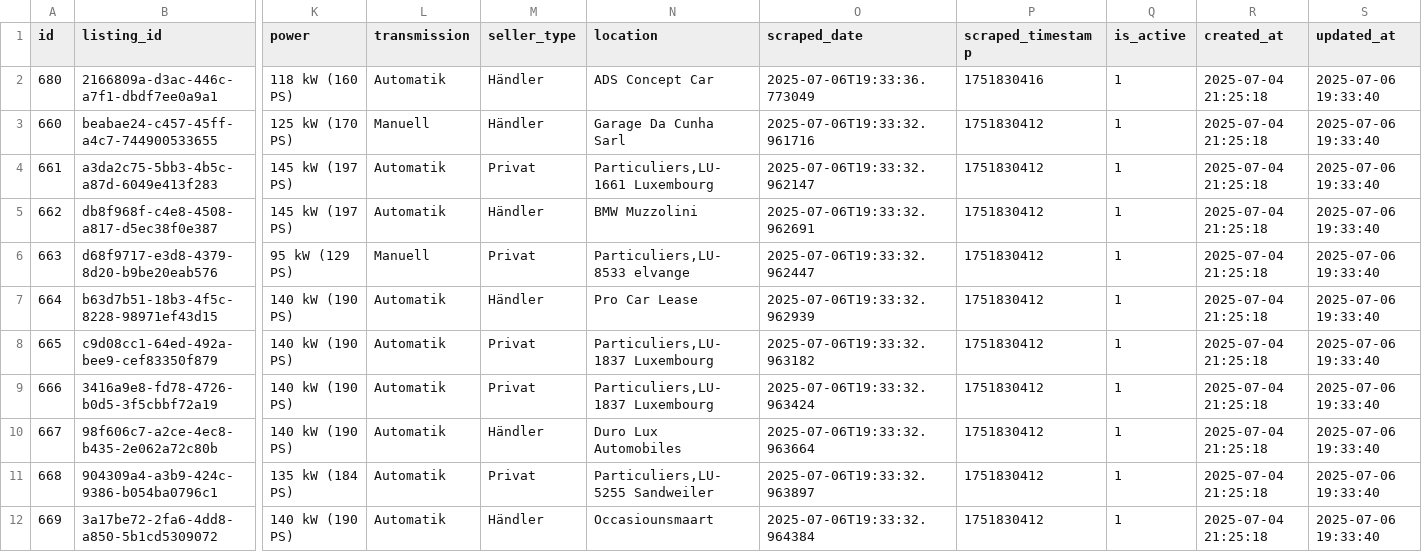
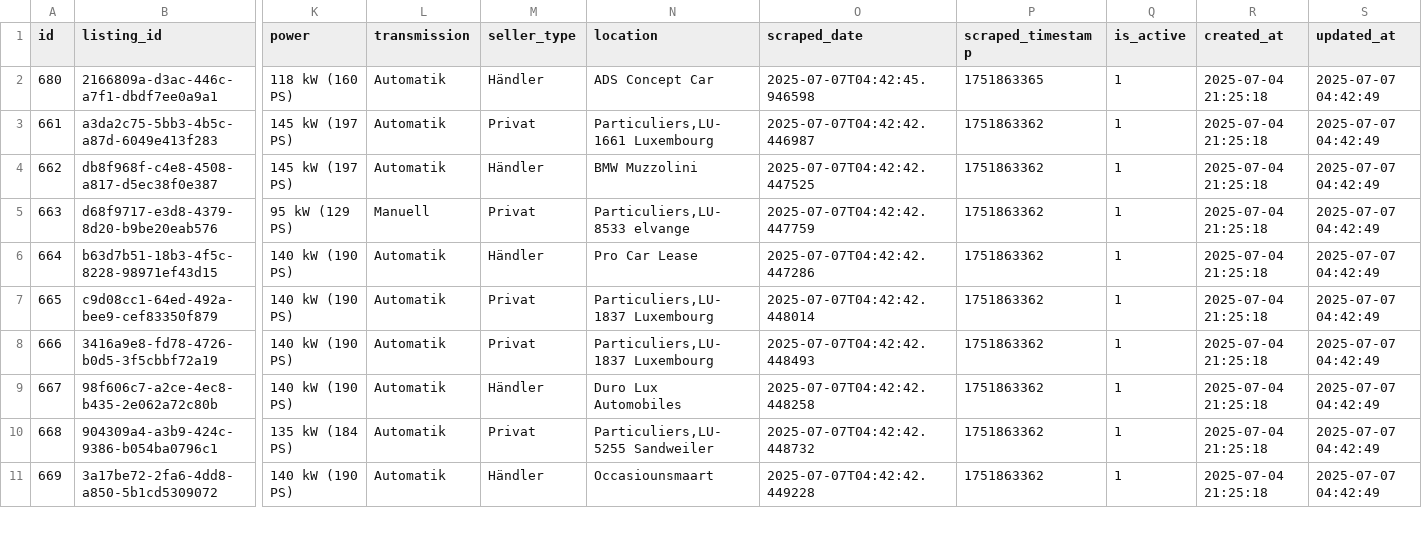
Before and after one commit to masterries/AutoAnalyse, a CSV file: scrapper/data/bmw_520_listings.csv, drawn as a sheet; only a part is shown, gaps mark what is left out; removed rows and columns are numbered as before the commit, all else as after; rows hold the shown columns only; the diff covers the shown part only; the diff names each change by its address in the sheet, - before the commit and + after, or states it on an @@ line.

```diff
--- a/scrapper/data/bmw_520_listings.csv
+++ b/scrapper/data/bmw_520_listings.csv
-O2 (scraped_date): 2025-07-06T19:33:36.773049
+O2 (scraped_date): 2025-07-07T04:42:45.946598
-P2 (scraped_timestamp): 1751830416
+P2 (scraped_timestamp): 1751863365
-S2 (updated_at): 2025-07-06 19:33:40
+S2 (updated_at): 2025-07-07 04:42:49
-row 3: 660 | beabae24-c457-45ff-a4c7-744900533655 | 125 kW (170 PS) | Manuell | Händler | Garage Da Cunha Sarl | 2025-07-06T19:33:32.961716 | 1751830412 | 1 | 2025-07-04 21:25:18 | 2025-07-06 19:33:40
-O3 (scraped_date): 2025-07-06T19:33:32.962147
+O3 (scraped_date): 2025-07-07T04:42:42.446987
-P3:P11 (scraped_timestamp): 1751830412
+P3:P11 (scraped_timestamp): 1751863362
-S3:S11 (updated_at): 2025-07-06 19:33:40
+S3:S11 (updated_at): 2025-07-07 04:42:49
-O4 (scraped_date): 2025-07-06T19:33:32.962691
+O4 (scraped_date): 2025-07-07T04:42:42.447525
-O5 (scraped_date): 2025-07-06T19:33:32.962447
+O5 (scraped_date): 2025-07-07T04:42:42.447759
-O6 (scraped_date): 2025-07-06T19:33:32.962939
+O6 (scraped_date): 2025-07-07T04:42:42.447286
-O7 (scraped_date): 2025-07-06T19:33:32.963182
+O7 (scraped_date): 2025-07-07T04:42:42.448014
-O8 (scraped_date): 2025-07-06T19:33:32.963424
+O8 (scraped_date): 2025-07-07T04:42:42.448493
-O9 (scraped_date): 2025-07-06T19:33:32.963664
+O9 (scraped_date): 2025-07-07T04:42:42.448258
-O10 (scraped_date): 2025-07-06T19:33:32.963897
+O10 (scraped_date): 2025-07-07T04:42:42.448732
-O11 (scraped_date): 2025-07-06T19:33:32.964384
+O11 (scraped_date): 2025-07-07T04:42:42.449228
```
Also changed, not shown: 1 added row and 30 edited cells elsewhere in this file, scrapper/data/audi_a1_listings.csv, scrapper/data/bmw_x1_listings.csv, 38 other files.
